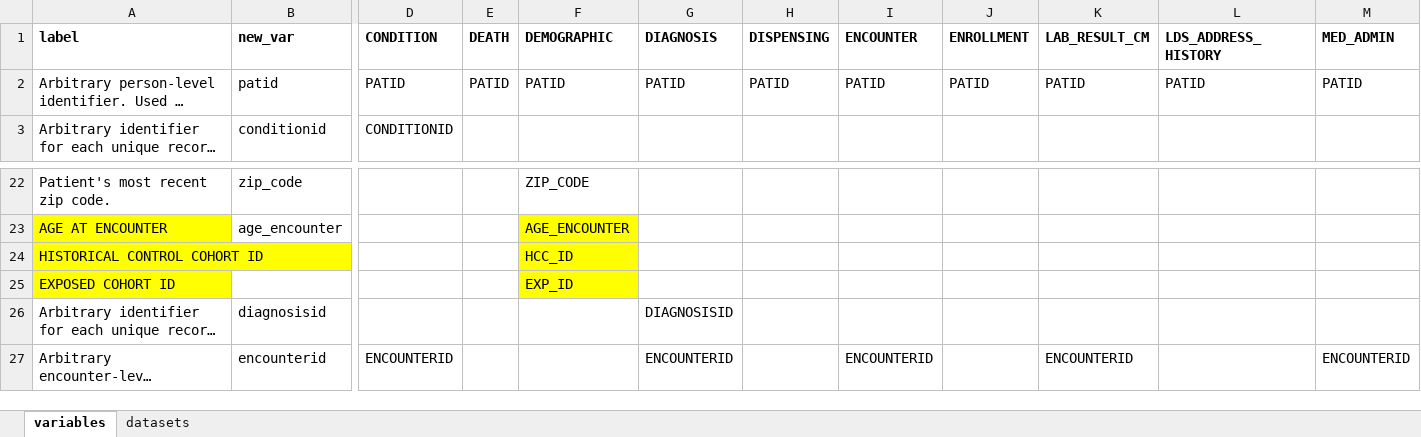
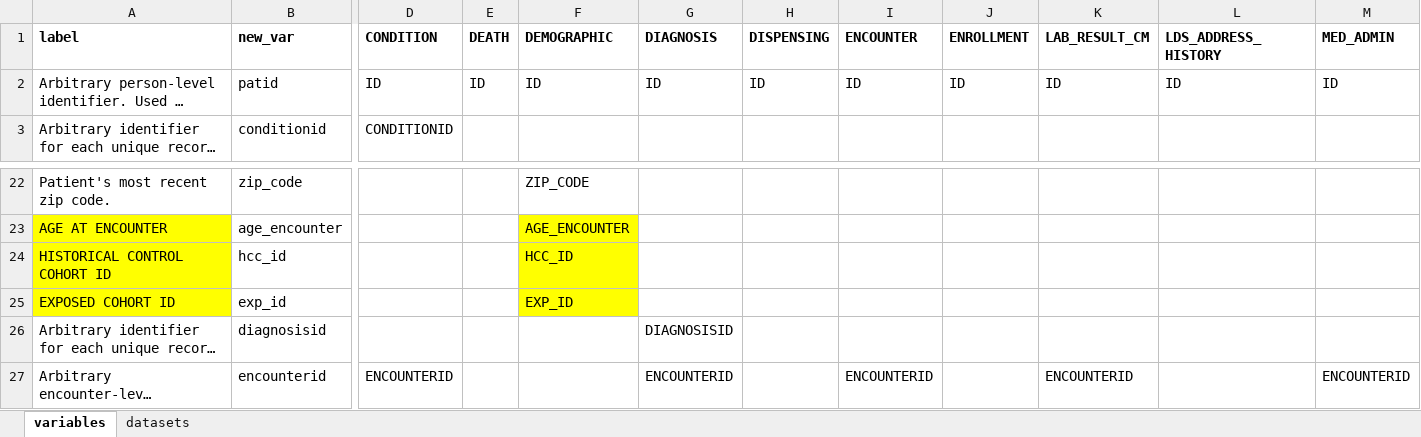
Before and after one commit to jvargh7/pasc_cardiometabolic_risk, an Excel workbook: data/PASC CMR Variable List.xlsx, sheet variables, drawn as a sheet; only a part is shown, gaps mark what is left out; long unchanged cells end in …; values as stored, in another font and other column widths than the file's, no borders; conditional formats not drawn; the diff covers the shown part only; the diff names each change by its address in the sheet, - before the commit and + after, or states it on an @@ line.

```diff
--- a/data/PASC CMR Variable List.xlsx (sheet variables)
+++ b/data/PASC CMR Variable List.xlsx (sheet variables)
-D2 (CONDITION): PATID
+D2 (CONDITION): ID
-E2 (DEATH): PATID
+E2 (DEATH): ID
-F2 (DEMOGRAPHIC): PATID
+F2 (DEMOGRAPHIC): ID
-G2 (DIAGNOSIS): PATID
+G2 (DIAGNOSIS): ID
-H2 (DISPENSING): PATID
+H2 (DISPENSING): ID
-I2 (ENCOUNTER): PATID
+I2 (ENCOUNTER): ID
-J2 (ENROLLMENT): PATID
+J2 (ENROLLMENT): ID
-K2 (LAB_RESULT_CM): PATID
+K2 (LAB_RESULT_CM): ID
-L2 (LDS_ADDRESS_HISTORY): PATID
+L2 (LDS_ADDRESS_HISTORY): ID
-M2 (MED_ADMIN): PATID
+M2 (MED_ADMIN): ID
-B24 (new_var): (empty)
+B24 (new_var): hcc_id
-B25 (new_var): (empty)
+B25 (new_var): exp_id
```
Also changed, not shown: 5 edited cells elsewhere in this sheet, 16 other files.
